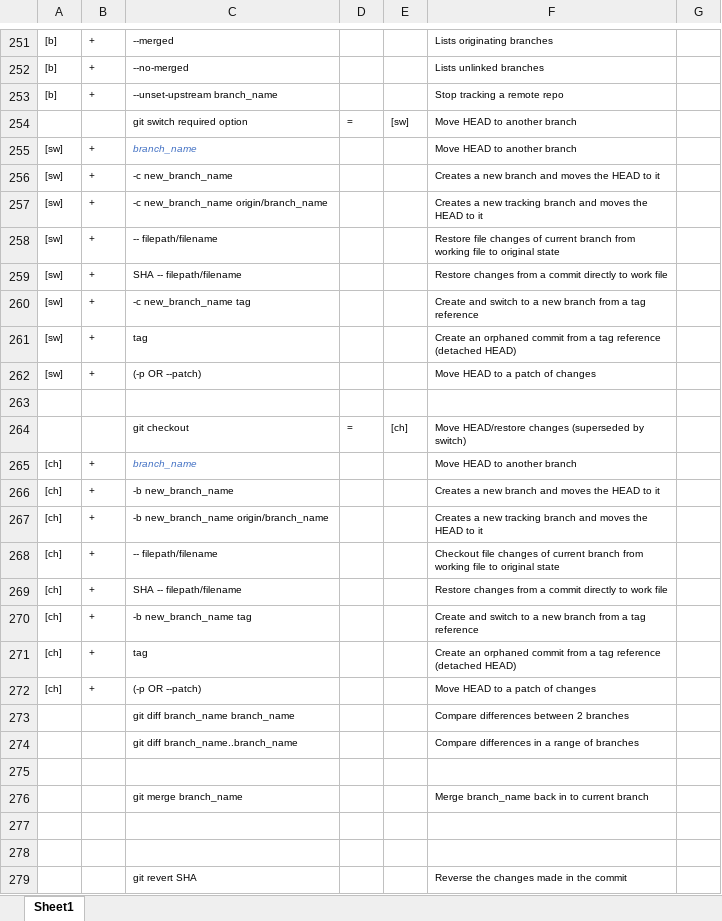
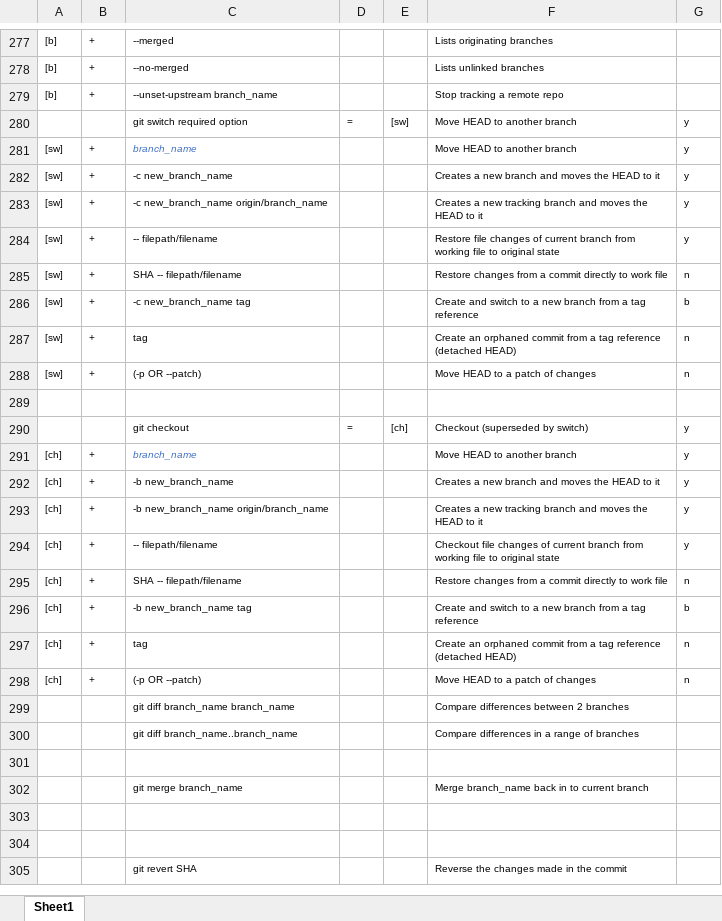
Before and after one commit to BigSteveLittle/git-keyboard-shortcuts, an Excel workbook: git-terminal-keyboard-shortcuts.xlsx, sheet Sheet1, drawn as a sheet; only a part is shown, gaps mark what is left out; values as stored, in another font and other column widths than the file's, no borders; addresses are those after the commit; the diff covers the shown part only; the diff names each change by its address in the sheet, - before the commit and + after, or states it on an @@ line.

Commit message:
Makes further changes to the 'Reset, Restore and Revert' and 'Branches and Merges' sections.

```diff
--- a/git-terminal-keyboard-shortcuts.xlsx (sheet Sheet1)
+++ b/git-terminal-keyboard-shortcuts.xlsx (sheet Sheet1)
-G280:G284: (empty)
+G280:G284: y
-G285: (empty)
+G285: n
-G286: (empty)
+G286: b
-G287:G288: (empty)
+G287:G288: n
-F290: Move HEAD/restore changes (superseded by switch)
+F290: Checkout (superseded by switch)
-G290:G294: (empty)
+G290:G294: y
-G295: (empty)
+G295: n
-G296: (empty)
+G296: b
-G297:G298: (empty)
+G297:G298: n
```
Also changed, not shown: 31 added rows, 5 removed rows, 11 edited cells and cell formats elsewhere in this sheet.
